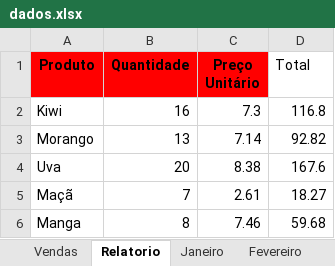
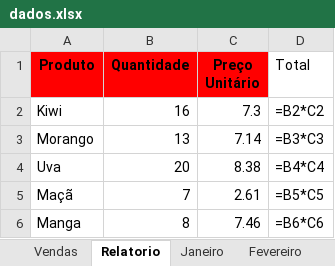
Before and after one commit to c-machad0/openpyxl, an Excel workbook: frutas/dados.xlsx, sheet Relatorio, drawn as a sheet; values as stored, in another font and other column widths than the file's, no borders; formulas without a stored value are shown as written; charts and pictures not drawn; the diff names each change by its address in the sheet, - before the commit and + after, or states it on an @@ line.

```diff
--- a/frutas/dados.xlsx (sheet Relatorio)
+++ b/frutas/dados.xlsx (sheet Relatorio)
-D2 (Total): 116.8
+D2 (Total): =B2*C2
-D3 (Total): 92.82
+D3 (Total): =B3*C3
-D4 (Total): 167.6
+D4 (Total): =B4*C4
-D5 (Total): 18.27
+D5 (Total): =B5*C5
-D6 (Total): 59.68
+D6 (Total): =B6*C6
```
Also changed, not shown: sheet Resumo, sheet Janeiro, sheet Fevereiro, sheet Março, sheet Vendas, charts or pictures, 2 other files.
